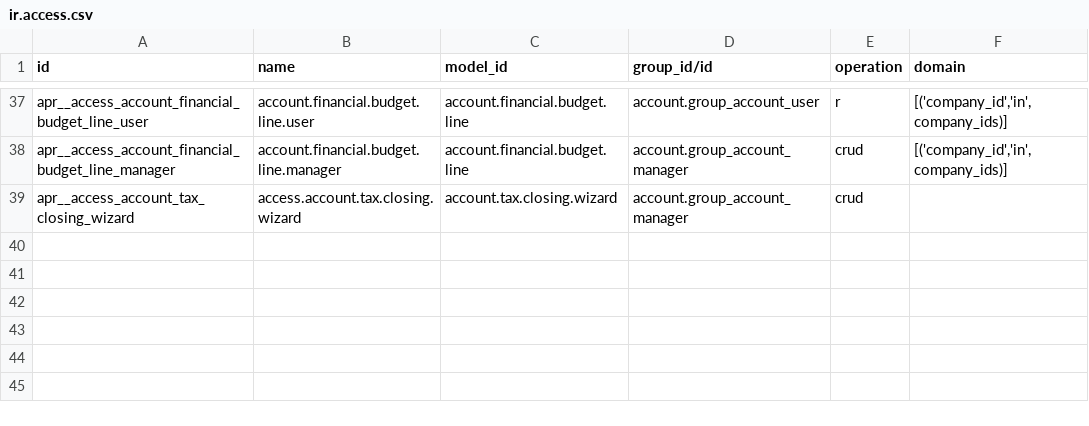
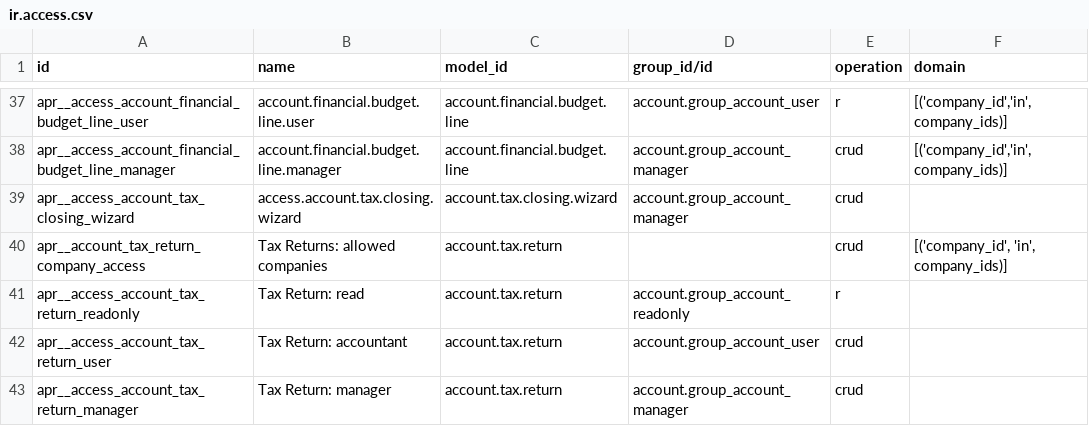
Before and after one commit to FlousFlow/flousflow-accounting-odoo, a CSV file: flousflow_accounting/legacy/accounting_pdf_reports/security/ir.access.csv, drawn as a sheet; only a part is shown, gaps mark what is left out; the diff names each change by its address in the sheet, - before the commit and + after, or states it on an @@ line.

Commit message:
Add accounting tax return workflow

```diff
--- a/flousflow_accounting/legacy/accounting_pdf_reports/security/ir.access.csv
+++ b/flousflow_accounting/legacy/accounting_pdf_reports/security/ir.access.csv
+row 40: apr__account_tax_return_company_access | Tax Returns: allowed companies | account.tax.return |  | crud | [('company_id', 'in', company_ids)]
+row 41: apr__access_account_tax_return_readonly | Tax Return: read | account.tax.return | account.group_account_readonly | r
+row 42: apr__access_account_tax_return_user | Tax Return: accountant | account.tax.return | account.group_account_user | crud
+row 43: apr__access_account_tax_return_manager | Tax Return: manager | account.tax.return | account.group_account_manager | crud
```
Also changed, not shown: 9 other files.
